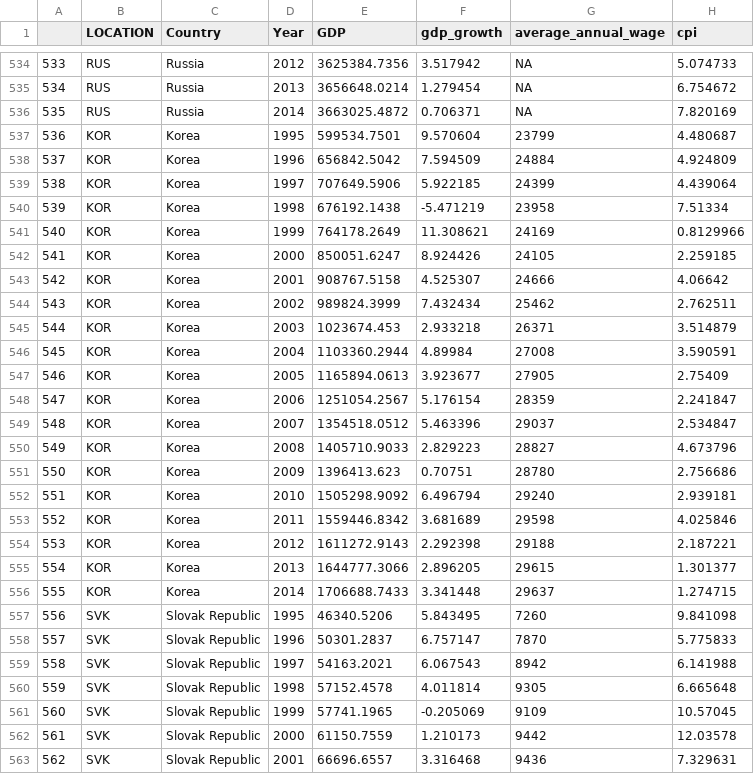
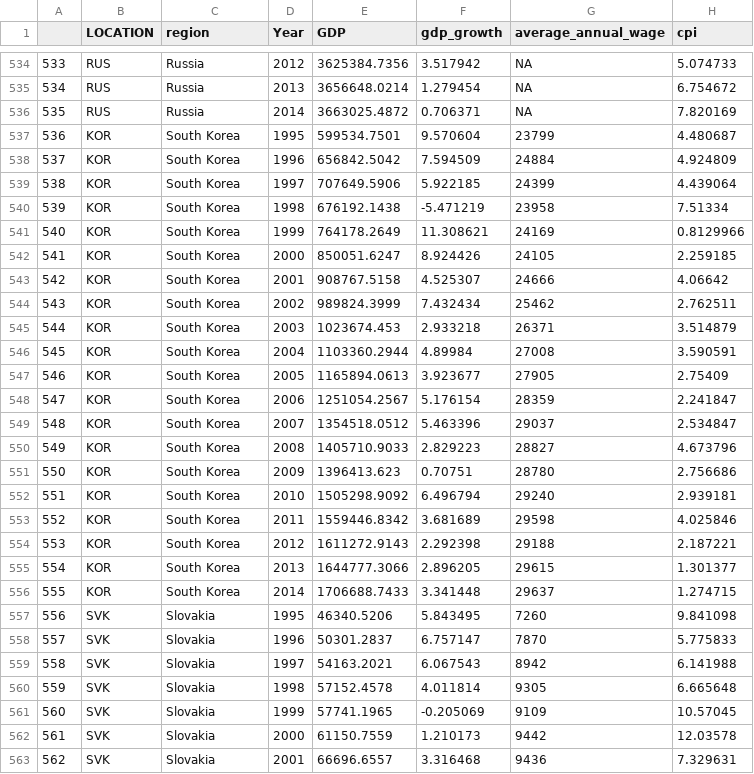
Before and after one commit to drosbcn/euro_cluster_app, a CSV file: macro_dataset.csv, drawn as a sheet; only a part is shown, gaps mark what is left out; the diff covers the shown part only; the diff names each change by its address in the sheet, - before the commit and + after, or states it on an @@ line.

```diff
--- a/macro_dataset.csv
+++ b/macro_dataset.csv
-C1: Country
+C1: region
-C537:C556 (region): Korea
+C537:C556 (region): South Korea
-C557:C563 (region): Slovak Republic
+C557:C563 (region): Slovakia
```
Also changed, not shown: 73 edited cells elsewhere in this file, 4 other files.
